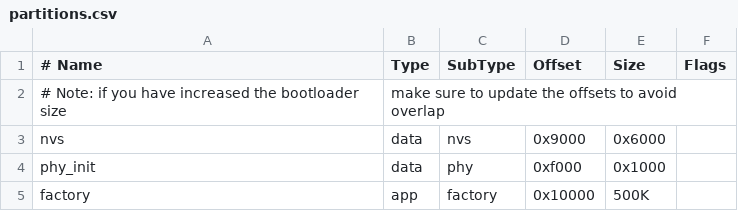
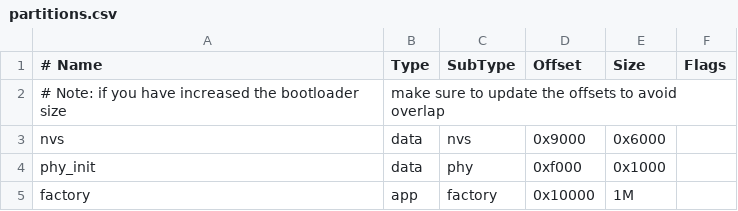
Before and after one commit to SysMo/flowmbed, a CSV file: esp32/partitions.csv, drawn as a sheet.

```diff
--- a/esp32/partitions.csv
+++ b/esp32/partitions.csv
@@ -4,2 +4,2 @@ nvs,      data, nvs,     0x9000,  0x6000,
 phy_init, data, phy,     0xf000,  0x1000,
-factory,  app,  factory, 0x10000, 500K,
+factory,  app,  factory, 0x10000, 1M,
```
Also changed, not shown: 23 other files.
